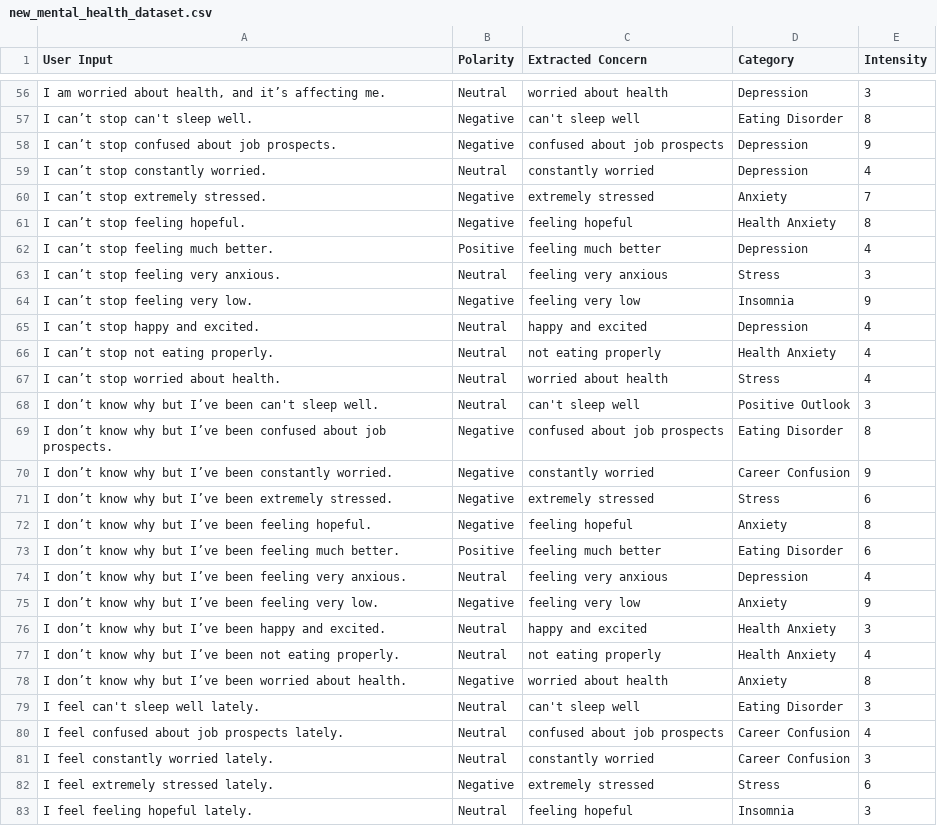
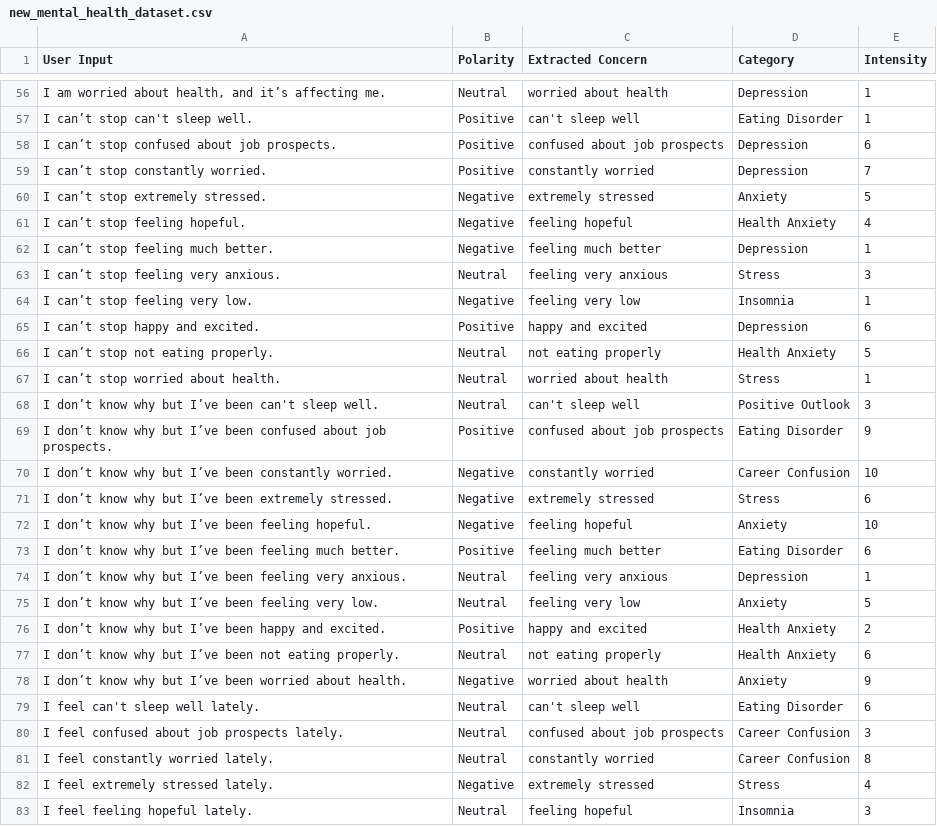
Before and after one commit to StarryBadger/Megathon24_MindPeers, a CSV file: data/new_mental_health_dataset.csv, drawn as a sheet; only a part is shown, gaps mark what is left out; the diff covers the shown part only; the diff names each change by its address in the sheet, - before the commit and + after, or states it on an @@ line.

Commit message:
working on intensity

```diff
--- a/data/new_mental_health_dataset.csv
+++ b/data/new_mental_health_dataset.csv
-E56 (Intensity): 3
+E56 (Intensity): 1
-B57:B58 (Polarity): Negative
+B57:B58 (Polarity): Positive
-E57 (Intensity): 8
+E57 (Intensity): 1
-E58 (Intensity): 9
+E58 (Intensity): 6
-B59 (Polarity): Neutral
+B59 (Polarity): Positive
-E59 (Intensity): 4
+E59 (Intensity): 7
-E60 (Intensity): 7
+E60 (Intensity): 5
-E61 (Intensity): 8
+E61 (Intensity): 4
-B62 (Polarity): Positive
+B62 (Polarity): Negative
-E62 (Intensity): 4
+E62 (Intensity): 1
-E64 (Intensity): 9
+E64 (Intensity): 1
-B65 (Polarity): Neutral
+B65 (Polarity): Positive
-E65 (Intensity): 4
+E65 (Intensity): 6
-E66 (Intensity): 4
+E66 (Intensity): 5
-E67 (Intensity): 4
+E67 (Intensity): 1
-B69 (Polarity): Negative
+B69 (Polarity): Positive
-E69 (Intensity): 8
+E69 (Intensity): 9
-E70 (Intensity): 9
+E70 (Intensity): 10
-E72 (Intensity): 8
+E72 (Intensity): 10
-E74 (Intensity): 4
+E74 (Intensity): 1
-B75 (Polarity): Negative
+B75 (Polarity): Neutral
-E75 (Intensity): 9
+E75 (Intensity): 5
-B76 (Polarity): Neutral
+B76 (Polarity): Positive
-E76 (Intensity): 3
+E76 (Intensity): 2
-E77 (Intensity): 4
+E77 (Intensity): 6
-E78 (Intensity): 8
+E78 (Intensity): 9
-E79 (Intensity): 3
+E79 (Intensity): 6
-E80 (Intensity): 4
+E80 (Intensity): 3
-E81 (Intensity): 3
+E81 (Intensity): 8
-E82 (Intensity): 6
+E82 (Intensity): 4
```
Also changed, not shown: 83 edited cells elsewhere in this file, 2 other files.
